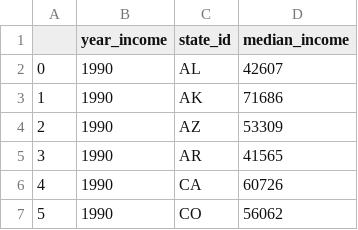
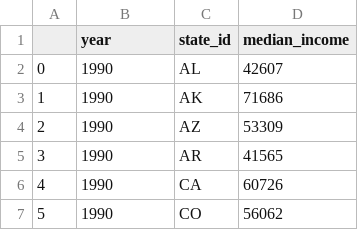
Before and after one commit to Davidtaboh/Energy-Production-in-the-United-States, a CSV file: Data/Income_data.csv (was Data/Extra/Income_data.csv), drawn as a sheet; only a part is shown.

Commit message:
data manipulations

```diff
--- a/Data/Extra/Income_data.csv
+++ b/Data/Income_data.csv
@@ -1,2 +1,2 @@
-,year_income,state_id,median_income
+,year,state_id,median_income
 0,1990,AL,42607
```
Also changed, not shown: 32 other files.
